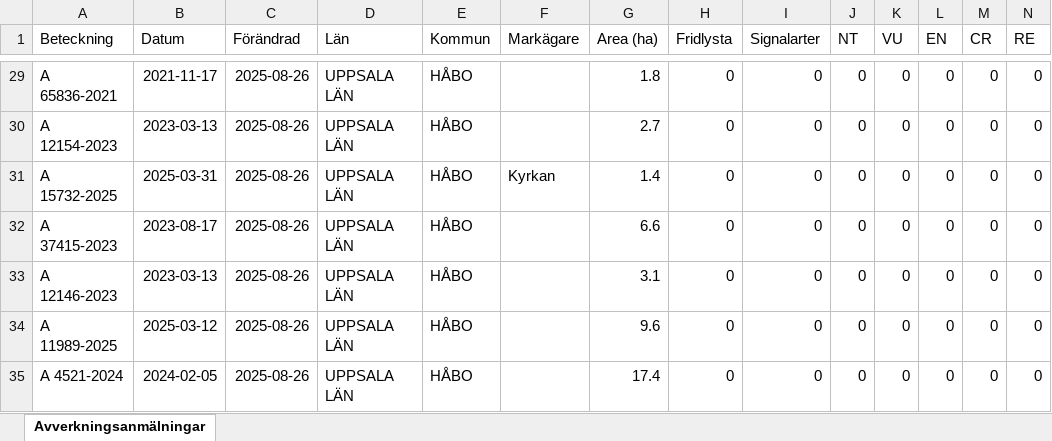
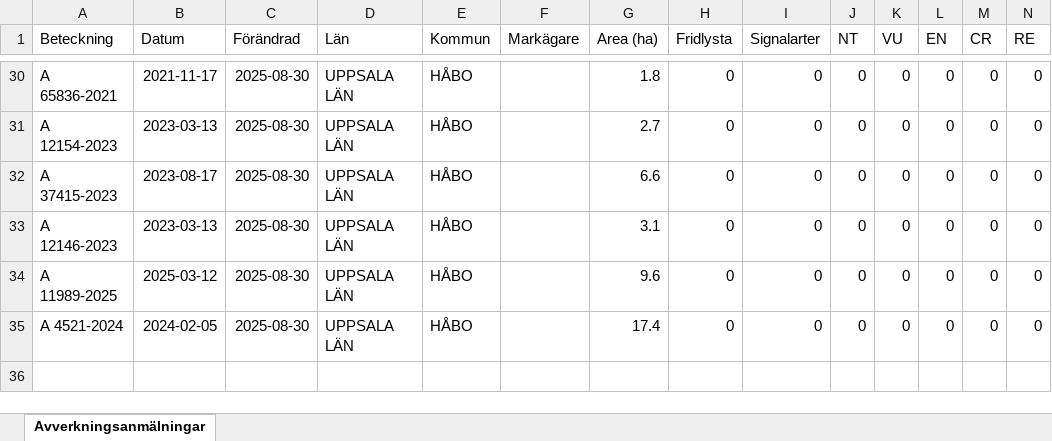
Before and after one commit to klasma/Logging_0305, an Excel workbook: Översikt HÅBO.xlsx, sheet Avverkningsanmälningar, drawn as a sheet; only a part is shown, gaps mark what is left out; values as stored, in another font and other column widths than the file's, no borders; removed rows and columns are numbered as before the commit, all else as after; rows hold the shown columns only; the diff covers the shown part only; the diff names each change by its address in the sheet, - before the commit and + after, or states it on an @@ line.

```diff
--- a/Översikt HÅBO.xlsx (sheet Avverkningsanmälningar)
+++ b/Översikt HÅBO.xlsx (sheet Avverkningsanmälningar)
-C30:C31 (Förändrad): 2025-08-26
+C30:C31 (Förändrad): 2025-08-30
-row 31: A 15732-2025 | 2025-03-31 | 2025-08-26 | UPPSALA LÄN | HÅBO | Kyrkan | 1.4 | 0 | 0 | 0 | 0 | 0 | 0 | 0
-C32:C35 (Förändrad): 2025-08-26
+C32:C35 (Förändrad): 2025-08-30
```
Also changed, not shown: 7 added rows, 6 removed rows and 21 edited cells elsewhere in this sheet, artfynd/A 2474-2021 artfynd.xlsx, artfynd/A 35046-2025 artfynd.xlsx, 45 other files.
